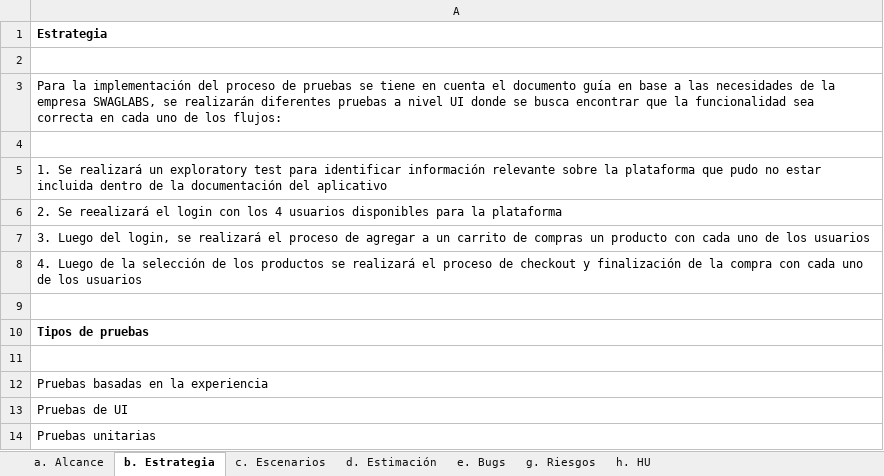
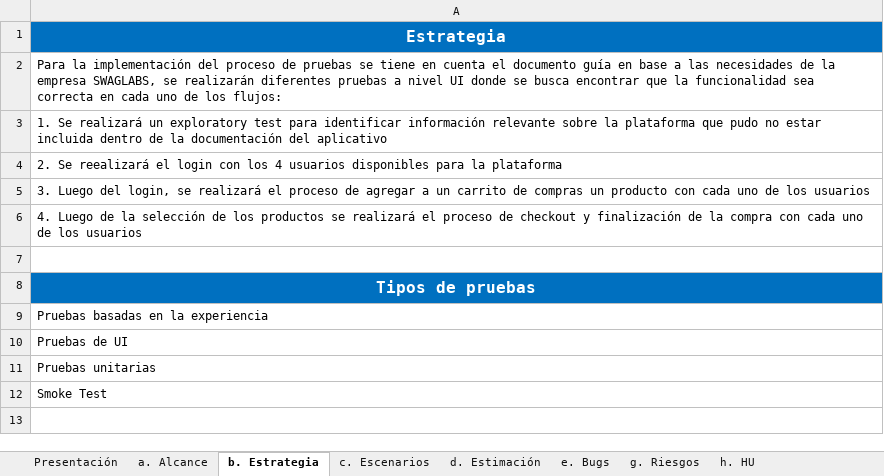
Before and after one commit to danielramirez22/POM_25102021_DanielRamirez, an Excel workbook: solucionfuncional/PTP_Daniel_Ramirez_25102021.xlsx, sheet b. Estrategia, drawn as a sheet; values as stored, in another font and other column widths than the file's, no borders; removed rows and columns are numbered as before the commit, all else as after; the diff names each change by its address in the sheet, - before the commit and + after, or states it on an @@ line.

```diff
--- a/solucionfuncional/PTP_Daniel_Ramirez_25102021.xlsx (sheet b. Estrategia)
+++ b/solucionfuncional/PTP_Daniel_Ramirez_25102021.xlsx (sheet b. Estrategia)
+sheet tab: Presentación
@@ A1 fill: none → #0070C0, text colour: black → #FFFFFF, text size: larger, alignment: left → center @@
-row 2: (empty)
-row 4: (empty)
@@ A8 fill: none → #0070C0, text colour: black → #FFFFFF, text size: larger, alignment: left → center @@
-row 11: (empty)
+row 12: Smoke Test
```
Also changed, not shown: sheet d. Estimación, sheet g. Riesgos, sheet e. Bugs, sheet c. Escenarios, sheet a. Alcance, sheet h. HU, charts or pictures, 2 other files.
